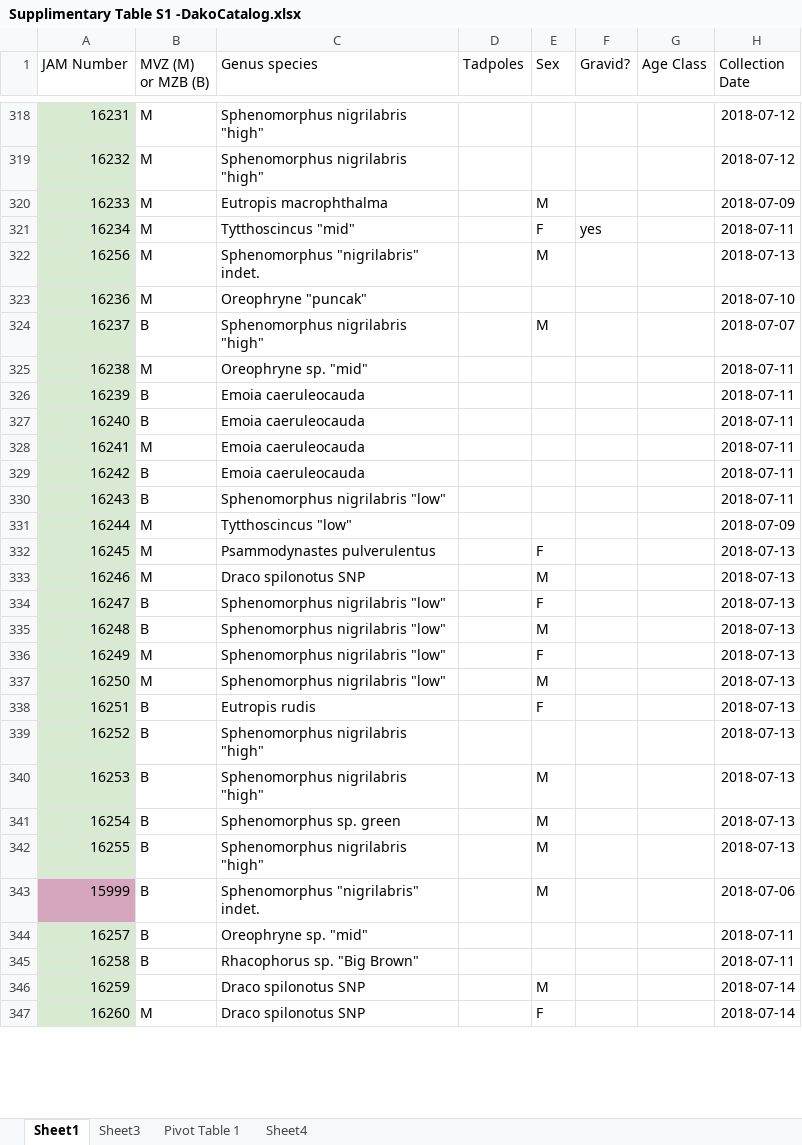
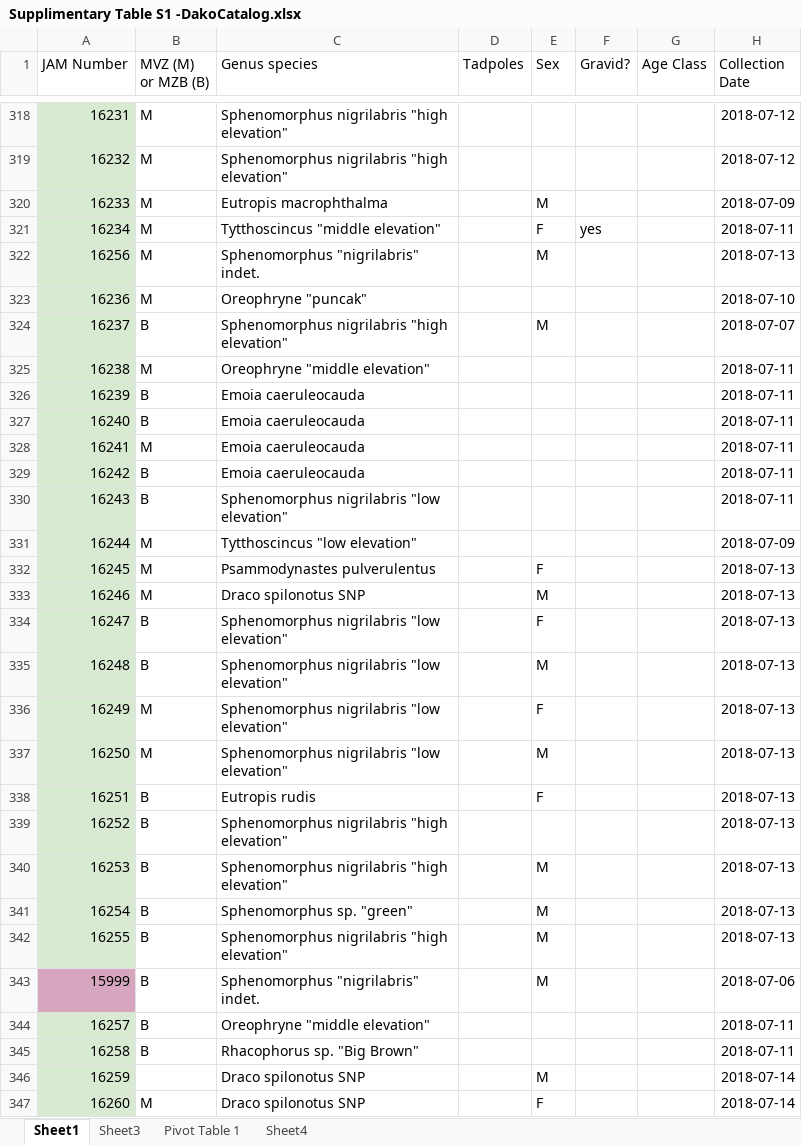
Before and after one commit to dibamus/Gunung_Dako_Checklist, an Excel workbook: Supplimentary Table S1 -DakoCatalog.xlsx, sheet Sheet1, drawn as a sheet; only a part is shown, gaps mark what is left out; values as stored, in another font and other column widths than the file's, no borders; charts and pictures not drawn; the diff covers the shown part only; the diff names each change by its address in the sheet, - before the commit and + after, or states it on an @@ line.

```diff
--- a/Supplimentary Table S1 -DakoCatalog.xlsx (sheet Sheet1)
+++ b/Supplimentary Table S1 -DakoCatalog.xlsx (sheet Sheet1)
-C318:C319 (Genus species): Sphenomorphus nigrilabris "high"
+C318:C319 (Genus species): Sphenomorphus nigrilabris "high elevation"
-C321 (Genus species): Tytthoscincus "mid"
+C321 (Genus species): Tytthoscincus "middle elevation"
-C324 (Genus species): Sphenomorphus nigrilabris "high"
+C324 (Genus species): Sphenomorphus nigrilabris "high elevation"
-C325 (Genus species): Oreophryne sp. "mid"
+C325 (Genus species): Oreophryne "middle elevation"
-C330 (Genus species): Sphenomorphus nigrilabris "low"
+C330 (Genus species): Sphenomorphus nigrilabris "low elevation"
-C331 (Genus species): Tytthoscincus "low"
+C331 (Genus species): Tytthoscincus "low elevation"
-C334:C337 (Genus species): Sphenomorphus nigrilabris "low"
+C334:C337 (Genus species): Sphenomorphus nigrilabris "low elevation"
-C339:C340 (Genus species): Sphenomorphus nigrilabris "high"
+C339:C340 (Genus species): Sphenomorphus nigrilabris "high elevation"
-C341 (Genus species): Sphenomorphus sp. green
+C341 (Genus species): Sphenomorphus sp. "green"
-C342 (Genus species): Sphenomorphus nigrilabris "high"
+C342 (Genus species): Sphenomorphus nigrilabris "high elevation"
-C344 (Genus species): Oreophryne sp. "mid"
+C344 (Genus species): Oreophryne "middle elevation"
```
Also changed, not shown: 218 edited cells elsewhere in this sheet, 1 other file.
